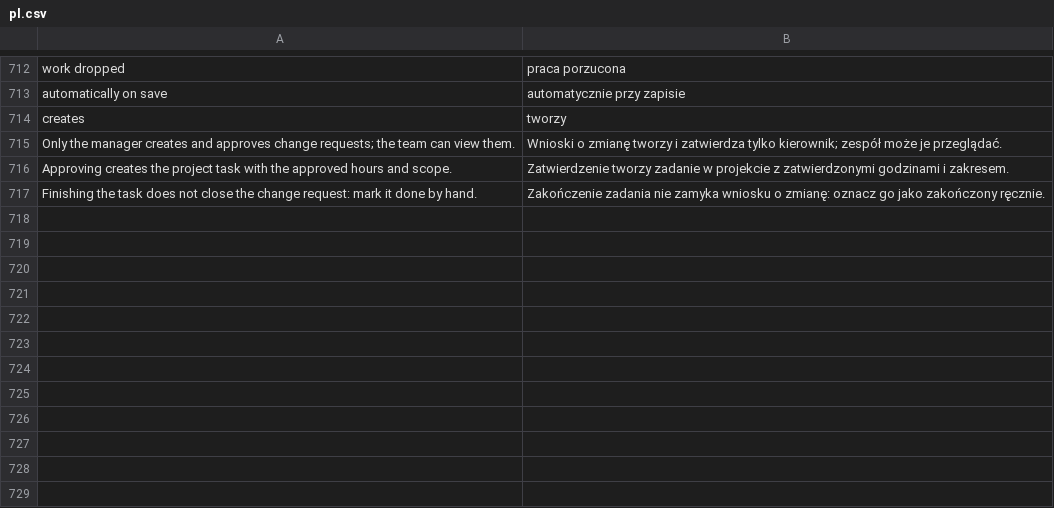
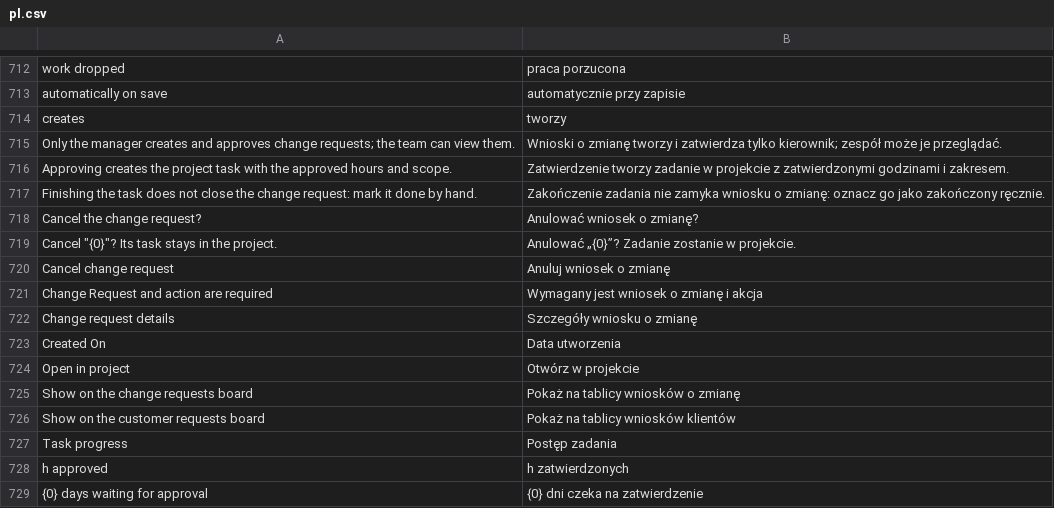
Before and after one commit to ERPnextPL/erpnext_project_hub, a CSV file: erpnext_projekt_hub/translations/pl.csv, drawn as a sheet; only a part is shown, gaps mark what is left out.

```diff
--- a/erpnext_projekt_hub/translations/pl.csv
+++ b/erpnext_projekt_hub/translations/pl.csv
@@ -717 +717,13 @@
 "Finishing the task does not close the change request: mark it done by hand.","Zakończenie zadania nie zamyka wniosku o zmianę: oznacz go jako zakończony ręcznie."
+"Cancel the change request?","Anulować wniosek o zmianę?"
+"Cancel ""{0}""? Its task stays in the project.","Anulować „{0}”? Zadanie zostanie w projekcie."
+"Cancel change request","Anuluj wniosek o zmianę"
+"Change Request and action are required","Wymagany jest wniosek o zmianę i akcja"
+"Change request details","Szczegóły wniosku o zmianę"
+"Created On","Data utworzenia"
+"Open in project","Otwórz w projekcie"
+"Show on the change requests board","Pokaż na tablicy wniosków o zmianę"
+"Show on the customer requests board","Pokaż na tablicy wniosków klientów"
+"Task progress","Postęp zadania"
+"h approved","h zatwierdzonych"
+"{0} days waiting for approval","{0} dni czeka na zatwierdzenie"
```
Also changed, not shown: 16 other files.
